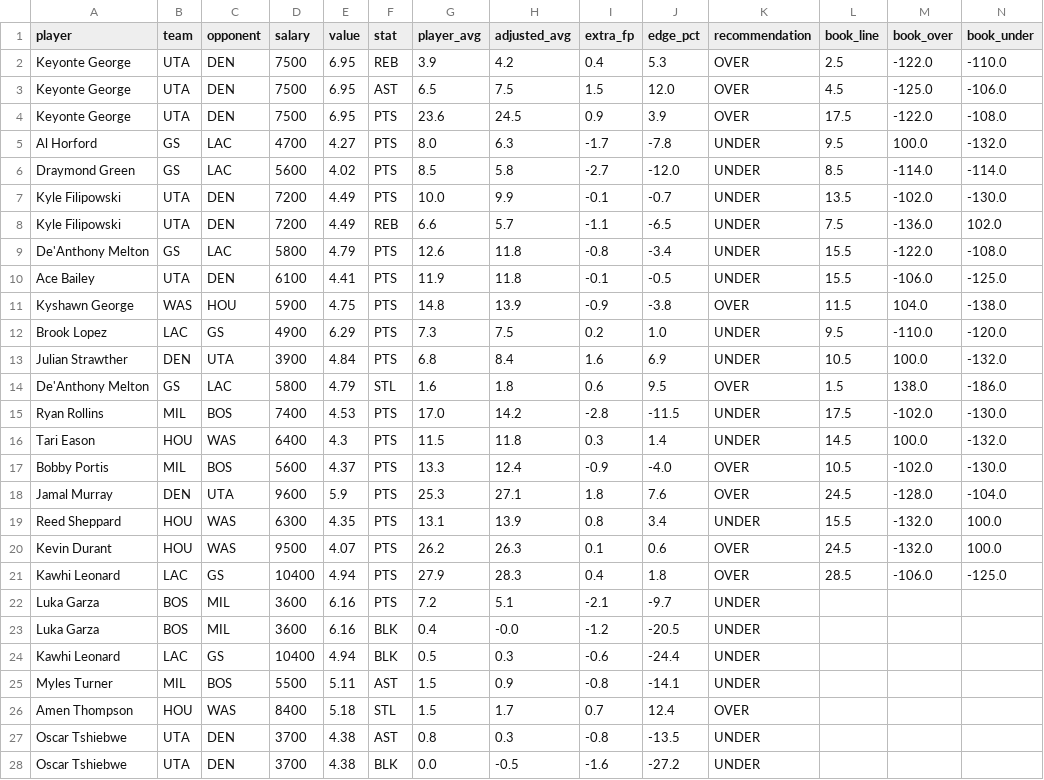
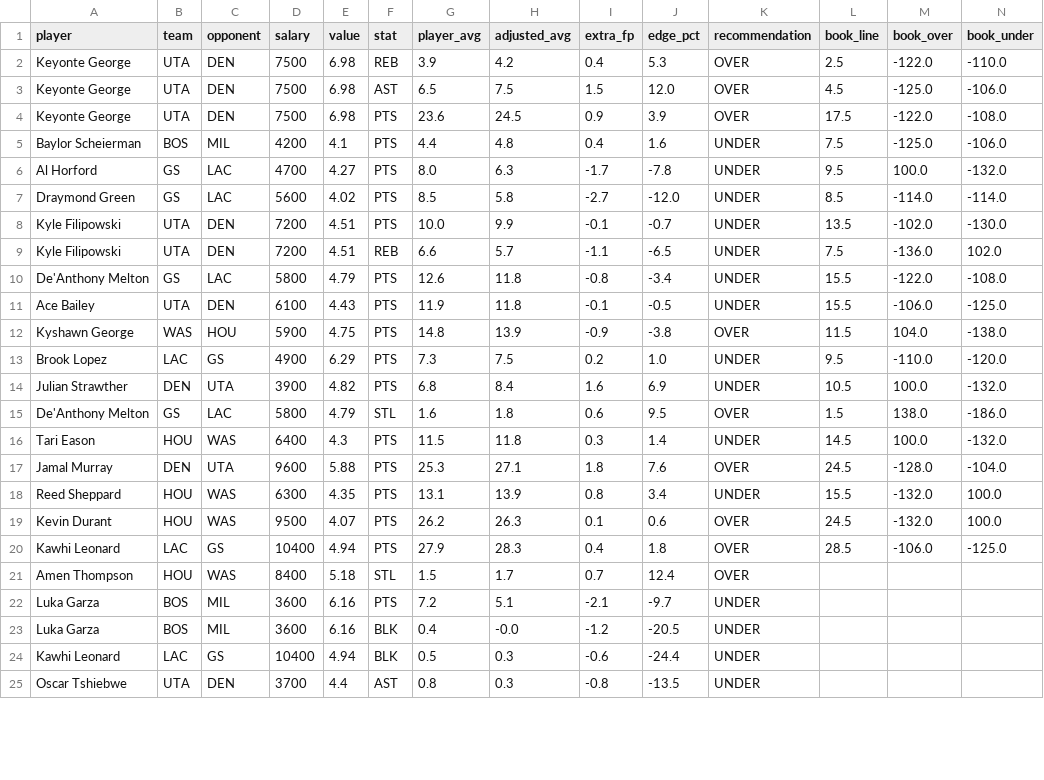
Before and after one commit to rakimr/PIRTDICA, a CSV file: prop_recommendations.csv, drawn as a sheet; only a part is shown; removed rows and columns are numbered as before the commit, all else as after; rows hold the shown columns only; the diff covers the shown part only; the diff names each change by its address in the sheet, - before the commit and + after, or states it on an @@ line.

```diff
--- a/prop_recommendations.csv
+++ b/prop_recommendations.csv
-E2:E4 (value): 6.95
+E2:E4 (value): 6.98
+row 5: Baylor Scheierman | BOS | MIL | 4200 | 4.1 | PTS | 4.4 | 4.8 | 0.4 | 1.6 | UNDER | 7.5 | -125.0 | -106.0
-E8:E9 (value): 4.49
+E8:E9 (value): 4.51
-E11 (value): 4.41
+E11 (value): 4.43
-E14 (value): 4.84
+E14 (value): 4.82
-row 15: Ryan Rollins | MIL | BOS | 7400 | 4.53 | PTS | 17.0 | 14.2 | -2.8 | -11.5 | UNDER | 17.5 | -102.0 | -130.0
-row 17: Bobby Portis | MIL | BOS | 5600 | 4.37 | PTS | 13.3 | 12.4 | -0.9 | -4.0 | OVER | 10.5 | -102.0 | -130.0
-E17 (value): 5.9
+E17 (value): 5.88
@@ row 26 moved to row 21: Amen Thompson @@
-row 25: Myles Turner | MIL | BOS | 5500 | 5.11 | AST | 1.5 | 0.9 | -0.8 | -14.1 | UNDER
-E25 (value): 4.38
+E25 (value): 4.4
-row 28: Oscar Tshiebwe | UTA | DEN | 3700 | 4.38 | BLK | 0.0 | -0.5 | -1.6 | -27.2 | UNDER
```
Also changed, not shown: 1 added row, 2 removed rows and 1 edited cell elsewhere in this file, dfs_players.csv, dfs_players_valued.csv, 4 other files.
